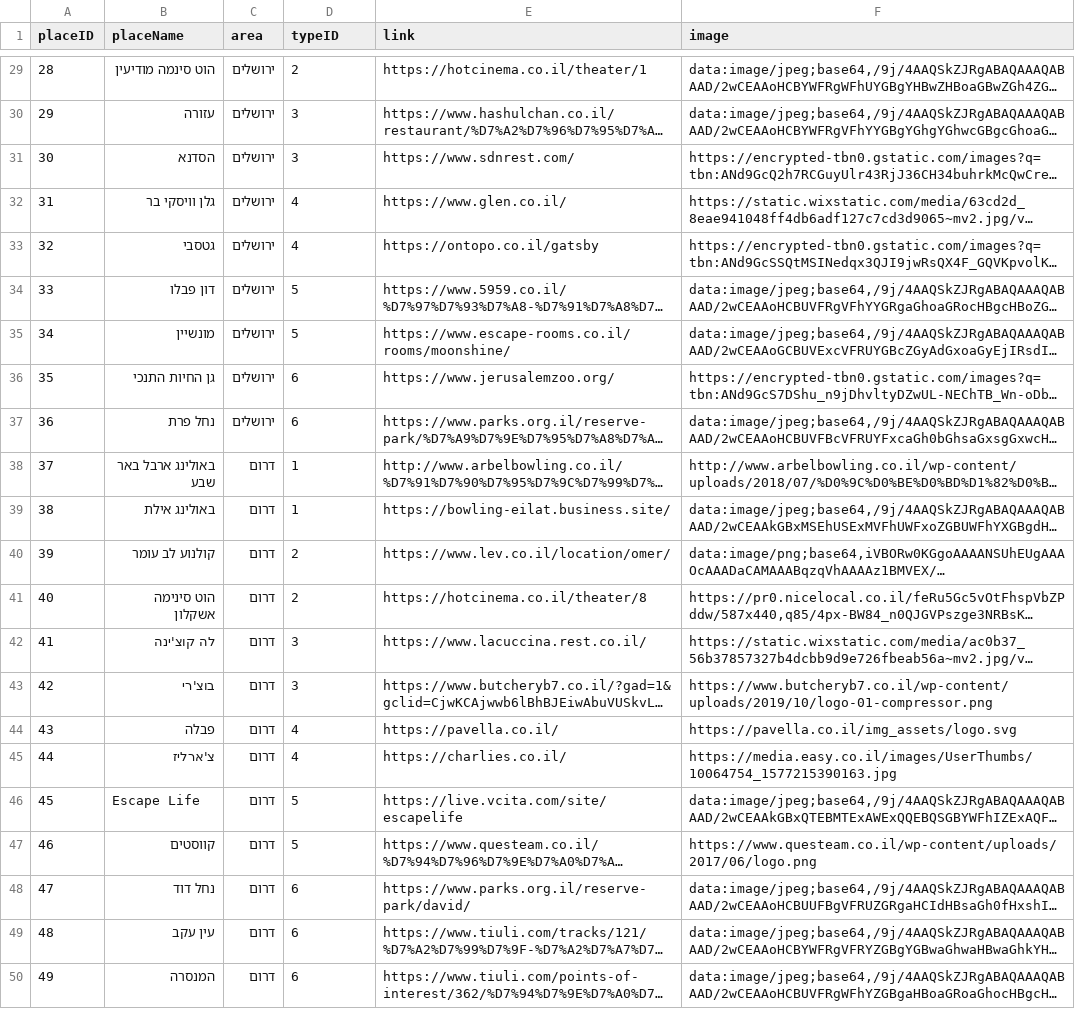
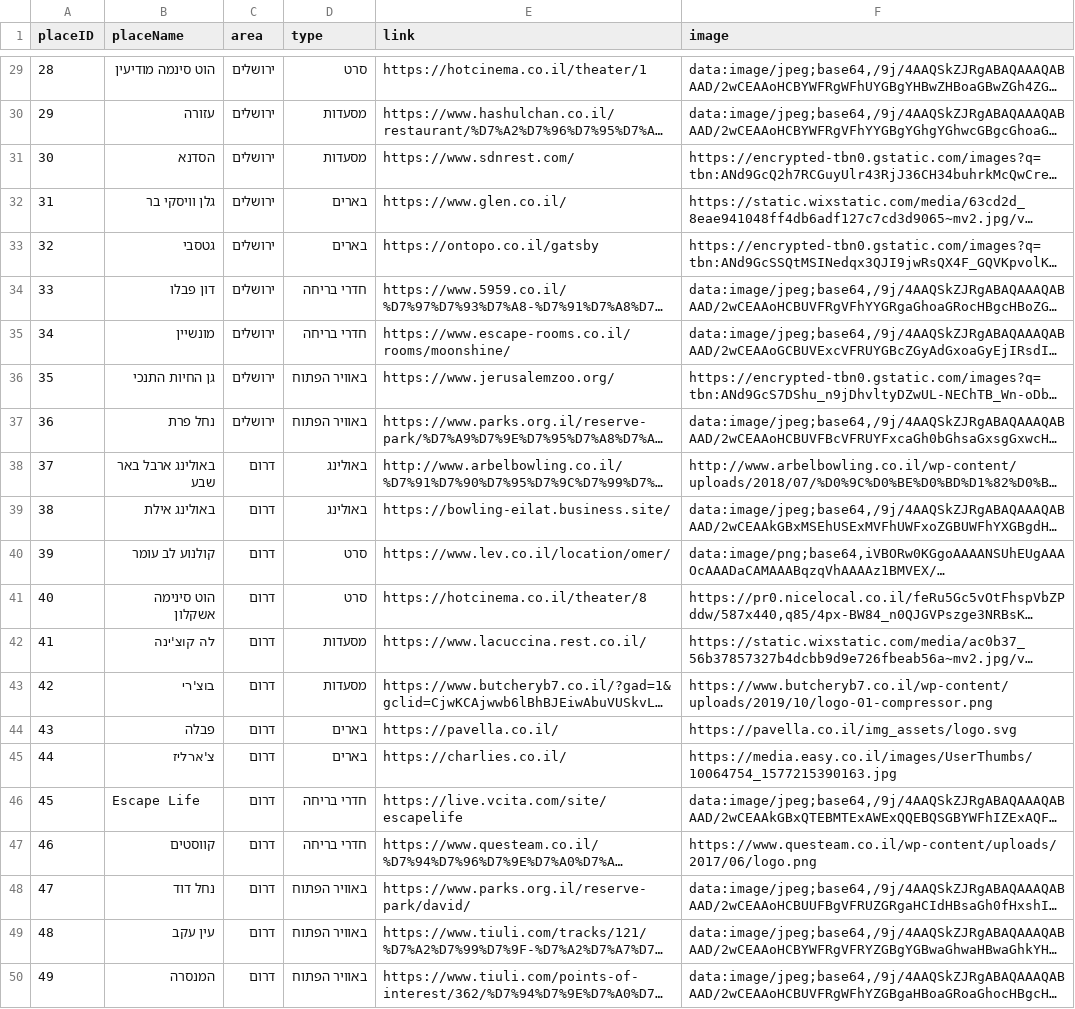
Before and after one commit to imri13/188_4, a CSV file: DB/places.csv, drawn as a sheet; only a part is shown, gaps mark what is left out; long unchanged cells end in …; the diff covers the shown part only; the diff names each change by its address in the sheet, - before the commit and + after, or states it on an @@ line.

```diff
--- a/DB/places.csv
+++ b/DB/places.csv
-D1: typeID
+D1: type
-D29 (type): 2
+D29 (type): סרט
-D30:D31 (type): 3
+D30:D31 (type): מסעדות
-D32:D33 (type): 4
+D32:D33 (type): בארים
-D34:D35 (type): 5
+D34:D35 (type): חדרי בריחה
-D36:D37 (type): 6
+D36:D37 (type): באוויר הפתוח
-D38:D39 (type): 1
+D38:D39 (type): באולינג
-D40:D41 (type): 2
+D40:D41 (type): סרט
-D42:D43 (type): 3
+D42:D43 (type): מסעדות
-D44:D45 (type): 4
+D44:D45 (type): בארים
-D46:D47 (type): 5
+D46:D47 (type): חדרי בריחה
-D48:D50 (type): 6
+D48:D50 (type): באוויר הפתוח
```
Also changed, not shown: 27 edited cells elsewhere in this file, 11 other files.
